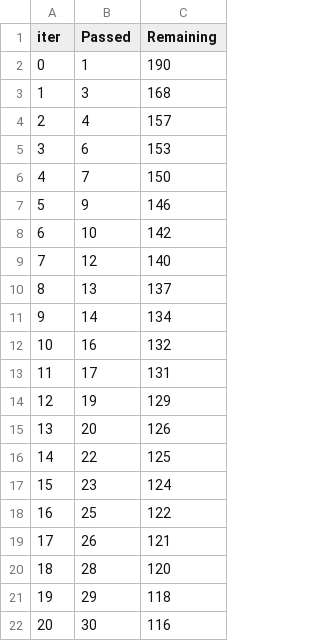
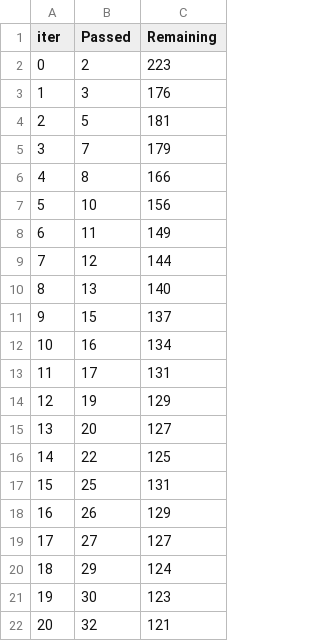
Before and after one commit to h676669/ML-assignment-2, a TSV file: catboost_info/time_left.tsv, drawn as a sheet; only a part is shown; the diff covers the shown part only.

```diff
--- a/catboost_info/time_left.tsv
+++ b/catboost_info/time_left.tsv
@@ -1,22 +1,22 @@
 iter	Passed	Remaining
-0	1	190
-1	3	168
-2	4	157
-3	6	153
-4	7	150
-5	9	146
-6	10	142
-7	12	140
-8	13	137
-9	14	134
-10	16	132
+0	2	223
+1	3	176
+2	5	181
+3	7	179
+4	8	166
+5	10	156
+6	11	149
+7	12	144
+8	13	140
+9	15	137
+10	16	134
 11	17	131
 12	19	129
-13	20	126
+13	20	127
 14	22	125
-15	23	124
-16	25	122
-17	26	121
-18	28	120
-19	29	118
-20	30	116
+15	25	131
+16	26	129
+17	27	127
+18	29	124
+19	30	123
+20	32	121
```
Also changed, not shown: 154 edited cells elsewhere in this file, 6 other files.
